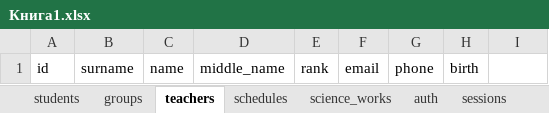
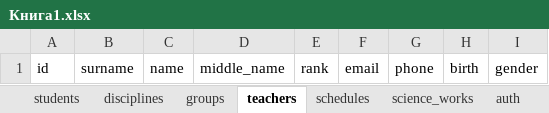
Before and after one commit to sarmatt3/HEI_info_system, an Excel workbook: Книга1.xlsx, sheet teachers, drawn as a sheet; values as stored, in another font and other column widths than the file's, no borders; the diff names each change by its address in the sheet, - before the commit and + after, or states it on an @@ line.

```diff
--- a/Книга1.xlsx (sheet teachers)
+++ b/Книга1.xlsx (sheet teachers)
+sheet tab: disciplines
-I1: (empty)
+I1: gender
```
Also changed, not shown: sheet students, 1 other file.
